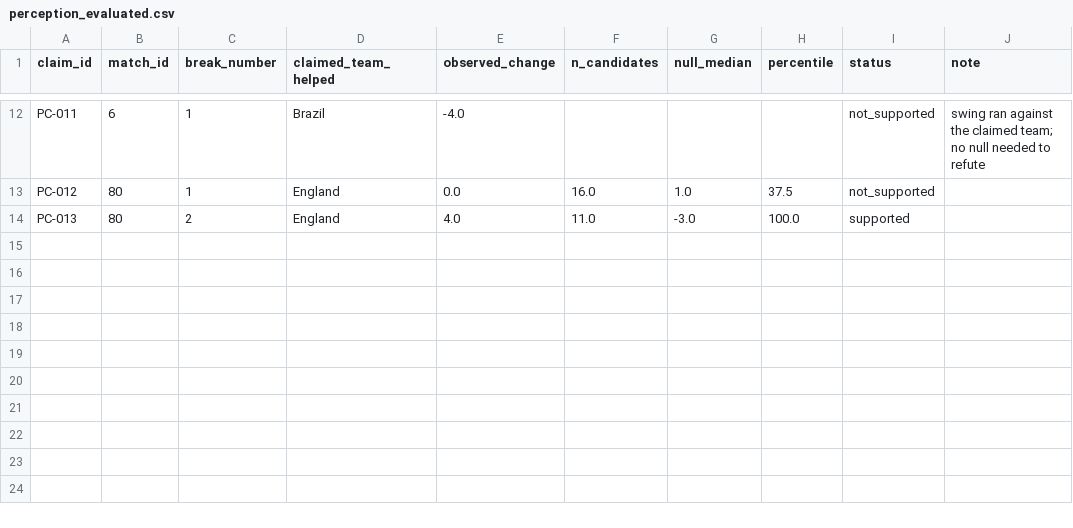
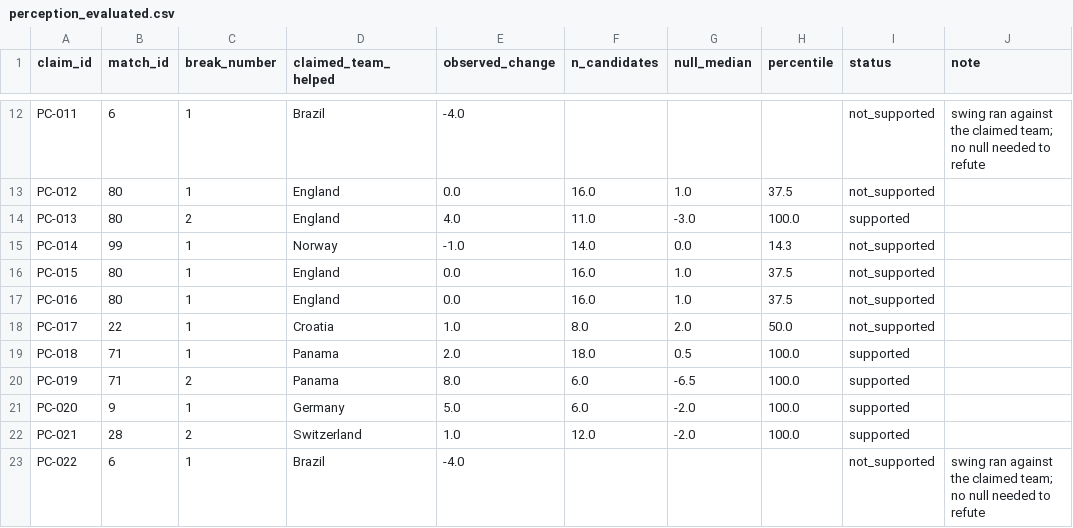
Before and after one commit to rezaba002/WC2026-HydrationBreakAnalysis, a CSV file: data/processed/perception_evaluated.csv, drawn as a sheet; only a part is shown, gaps mark what is left out.

```diff
--- a/data/processed/perception_evaluated.csv
+++ b/data/processed/perception_evaluated.csv
@@ -14 +14,10 @@ PC-012,80,1,England,0.0,16.0,1.0,37.5,not_supported,
 PC-013,80,2,England,4.0,11.0,-3.0,100.0,supported,
+PC-014,99,1,Norway,-1.0,14.0,0.0,14.3,not_supported,
+PC-015,80,1,England,0.0,16.0,1.0,37.5,not_supported,
+PC-016,80,1,England,0.0,16.0,1.0,37.5,not_supported,
+PC-017,22,1,Croatia,1.0,8.0,2.0,50.0,not_supported,
+PC-018,71,1,Panama,2.0,18.0,0.5,100.0,supported,
+PC-019,71,2,Panama,8.0,6.0,-6.5,100.0,supported,
+PC-020,9,1,Germany,5.0,6.0,-2.0,100.0,supported,
+PC-021,28,2,Switzerland,1.0,12.0,-2.0,100.0,supported,
+PC-022,6,1,Brazil,-4.0,,,,not_supported,swing ran against the claimed team; no null needed to refute
```
Also changed, not shown: data/manual/perception_claims.csv, data/processed/case_matrix.csv, 10 other files.
